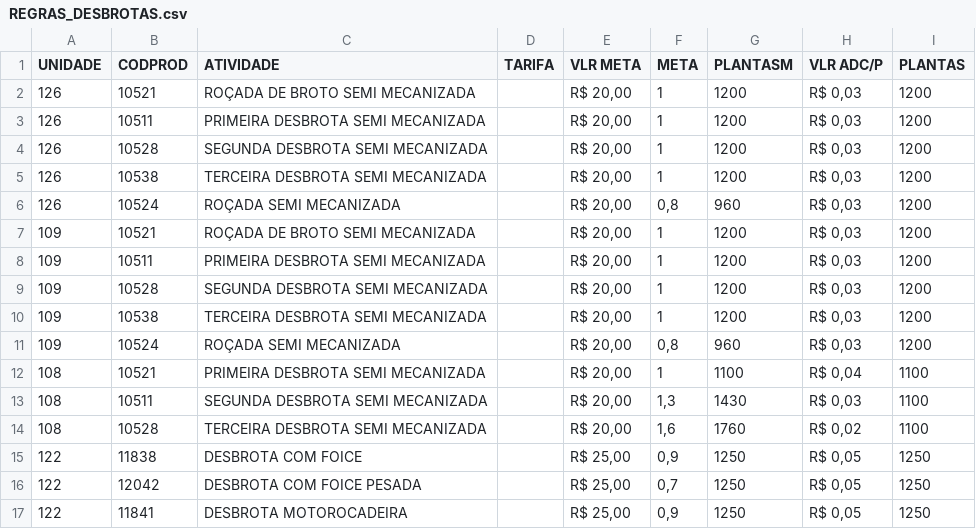
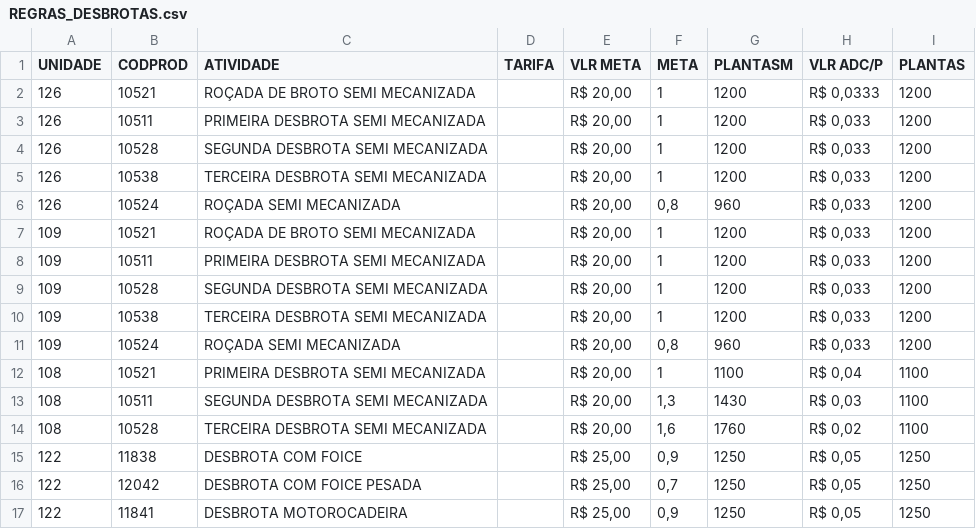
Before and after one commit to guilherme-jsf/und, a CSV file: REGRAS_DESBROTAS.csv, drawn as a sheet.

Commit message:
Update REGRAS_DESBROTAS.csv

```diff
--- a/REGRAS_DESBROTAS.csv
+++ b/REGRAS_DESBROTAS.csv
@@ -1,12 +1,12 @@
 UNIDADE;CODPROD;ATIVIDADE;TARIFA;VLR META;META;PLANTASM;VLR ADC/P; PLANTAS
-126;10521;ROÇADA DE BROTO SEMI MECANIZADA;;R$ 20,00;1;1200;R$ 0,03;1200
-126;10511;PRIMEIRA DESBROTA SEMI MECANIZADA;;R$ 20,00;1;1200;R$ 0,03;1200
-126;10528;SEGUNDA DESBROTA SEMI MECANIZADA;;R$ 20,00;1;1200;R$ 0,03;1200
-126;10538;TERCEIRA DESBROTA SEMI MECANIZADA;;R$ 20,00;1;1200;R$ 0,03;1200
-126;10524;ROÇADA SEMI MECANIZADA;;R$ 20,00;0,8;960;R$ 0,03;1200
-109;10521;ROÇADA DE BROTO SEMI MECANIZADA;;R$ 20,00;1;1200;R$ 0,03;1200
-109;10511;PRIMEIRA DESBROTA SEMI MECANIZADA;;R$ 20,00;1;1200;R$ 0,03;1200
-109;10528;SEGUNDA DESBROTA SEMI MECANIZADA;;R$ 20,00;1;1200;R$ 0,03;1200
-109;10538;TERCEIRA DESBROTA SEMI MECANIZADA;;R$ 20,00;1;1200;R$ 0,03;1200
-109;10524;ROÇADA SEMI MECANIZADA;;R$ 20,00;0,8;960;R$ 0,03;1200
+126;10521;ROÇADA DE BROTO SEMI MECANIZADA;;R$ 20,00;1;1200;R$ 0,0333;1200
+126;10511;PRIMEIRA DESBROTA SEMI MECANIZADA;;R$ 20,00;1;1200;R$ 0,033;1200
+126;10528;SEGUNDA DESBROTA SEMI MECANIZADA;;R$ 20,00;1;1200;R$ 0,033;1200
+126;10538;TERCEIRA DESBROTA SEMI MECANIZADA;;R$ 20,00;1;1200;R$ 0,033;1200
+126;10524;ROÇADA SEMI MECANIZADA;;R$ 20,00;0,8;960;R$ 0,033;1200
+109;10521;ROÇADA DE BROTO SEMI MECANIZADA;;R$ 20,00;1;1200;R$ 0,033;1200
+109;10511;PRIMEIRA DESBROTA SEMI MECANIZADA;;R$ 20,00;1;1200;R$ 0,033;1200
+109;10528;SEGUNDA DESBROTA SEMI MECANIZADA;;R$ 20,00;1;1200;R$ 0,033;1200
+109;10538;TERCEIRA DESBROTA SEMI MECANIZADA;;R$ 20,00;1;1200;R$ 0,033;1200
+109;10524;ROÇADA SEMI MECANIZADA;;R$ 20,00;0,8;960;R$ 0,033;1200
 108;10521;PRIMEIRA DESBROTA SEMI MECANIZADA;;R$ 20,00;1;1100;R$ 0,04;1100
```
